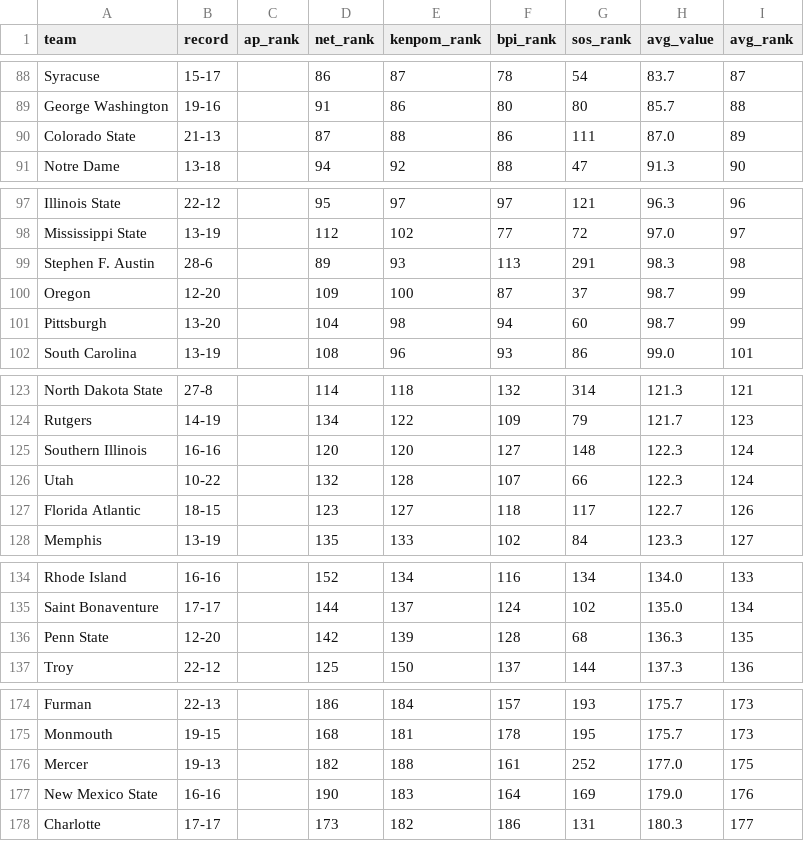
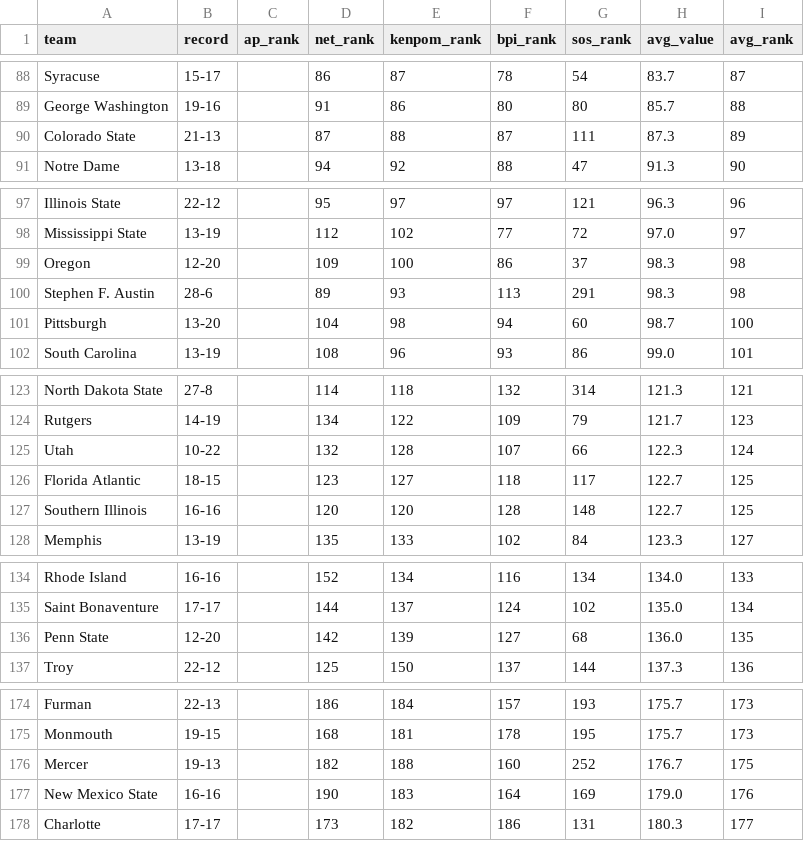
Before and after one commit to kylevogel/cbb-ratings-pipeline, a CSV file: data_processed/site_rankings.csv, drawn as a sheet; only a part is shown, gaps mark what is left out; the diff covers the shown part only.

```diff
--- a/data_processed/site_rankings.csv
+++ b/data_processed/site_rankings.csv
@@ -89,3 +89,3 @@ Syracuse,15-17,,86,87,78,54,83.7,87
 George Washington,19-16,,91,86,80,80,85.7,88
-Colorado State,21-13,,87,88,86,111,87.0,89
+Colorado State,21-13,,87,88,87,111,87.3,89
 Notre Dame,13-18,,94,92,88,47,91.3,90
@@ -98,5 +98,5 @@ Illinois State,22-12,,95,97,97,121,96.3,96
 Mississippi State,13-19,,112,102,77,72,97.0,97
+Oregon,12-20,,109,100,86,37,98.3,98
 Stephen F. Austin,28-6,,89,93,113,291,98.3,98
-Oregon,12-20,,109,100,87,37,98.7,99
-Pittsburgh,13-20,,104,98,94,60,98.7,99
+Pittsburgh,13-20,,104,98,94,60,98.7,100
 South Carolina,13-19,,108,96,93,86,99.0,101
@@ -124,5 +124,5 @@ North Dakota State,27-8,,114,118,132,314,121.3,121
 Rutgers,14-19,,134,122,109,79,121.7,123
-Southern Illinois,16-16,,120,120,127,148,122.3,124
 Utah,10-22,,132,128,107,66,122.3,124
-Florida Atlantic,18-15,,123,127,118,117,122.7,126
+Florida Atlantic,18-15,,123,127,118,117,122.7,125
+Southern Illinois,16-16,,120,120,128,148,122.7,125
 Memphis,13-19,,135,133,102,84,123.3,127
@@ -135,3 +135,3 @@ Rhode Island,16-16,,152,134,116,134,134.0,133
 Saint Bonaventure,17-17,,144,137,124,102,135.0,134
-Penn State,12-20,,142,139,128,68,136.3,135
+Penn State,12-20,,142,139,127,68,136.0,135
 Troy,22-12,,125,150,137,144,137.3,136
@@ -175,3 +175,3 @@ Furman,22-13,,186,184,157,193,175.7,173
 Monmouth,19-15,,168,181,178,195,175.7,173
-Mercer,19-13,,182,188,161,252,177.0,175
+Mercer,19-13,,182,188,160,252,176.7,175
 New Mexico State,16-16,,190,183,164,169,179.0,176
```
Also changed, not shown: 2 edited cells elsewhere in this file, data_raw/bpi_rankings.csv, 1 other file.
